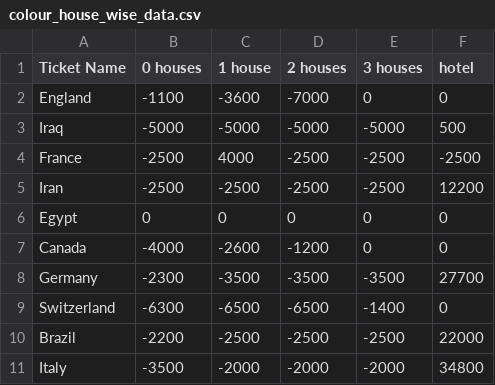
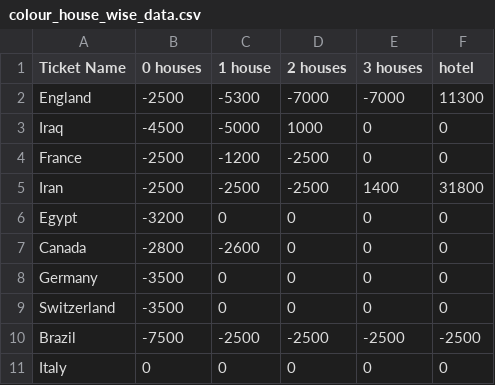
Before and after one commit to AdityaGuzzu/BusinessSimulation, a CSV file: local_data/colour_house_wise_data.csv, drawn as a sheet; only a part is shown; the diff covers the shown part only.

```diff
--- a/local_data/colour_house_wise_data.csv
+++ b/local_data/colour_house_wise_data.csv
@@ -1,11 +1,11 @@
 Ticket Name,0 houses,1 house,2 houses,3 houses,hotel
-England,-1100,-3600,-7000,0,0
-Iraq,-5000,-5000,-5000,-5000,500
-France,-2500,4000,-2500,-2500,-2500
-Iran,-2500,-2500,-2500,-2500,12200
-Egypt,0,0,0,0,0
-Canada,-4000,-2600,-1200,0,0
-Germany,-2300,-3500,-3500,-3500,27700
-Switzerland,-6300,-6500,-6500,-1400,0
-Brazil,-2200,-2500,-2500,-2500,22000
-Italy,-3500,-2000,-2000,-2000,34800
+England,-2500,-5300,-7000,-7000,11300
+Iraq,-4500,-5000,1000,0,0
+France,-2500,-1200,-2500,0,0
+Iran,-2500,-2500,-2500,1400,31800
+Egypt,-3200,0,0,0,0
+Canada,-2800,-2600,0,0,0
+Germany,-3500,0,0,0,0
+Switzerland,-3500,0,0,0,0
+Brazil,-7500,-2500,-2500,-2500,-2500
+Italy,0,0,0,0,0
```
Also changed, not shown: 37 edited cells elsewhere in this file, global_data/global_IR_ratio.csv, global_data/global_block_data.csv, 50 other files.
